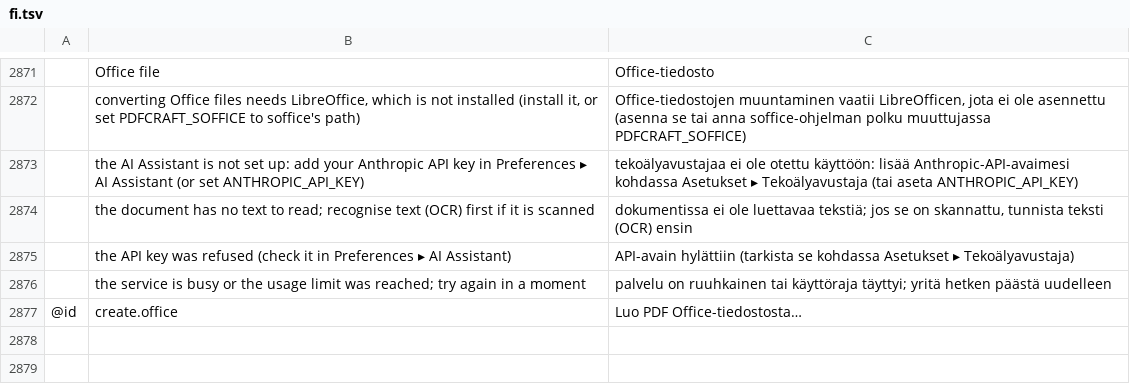
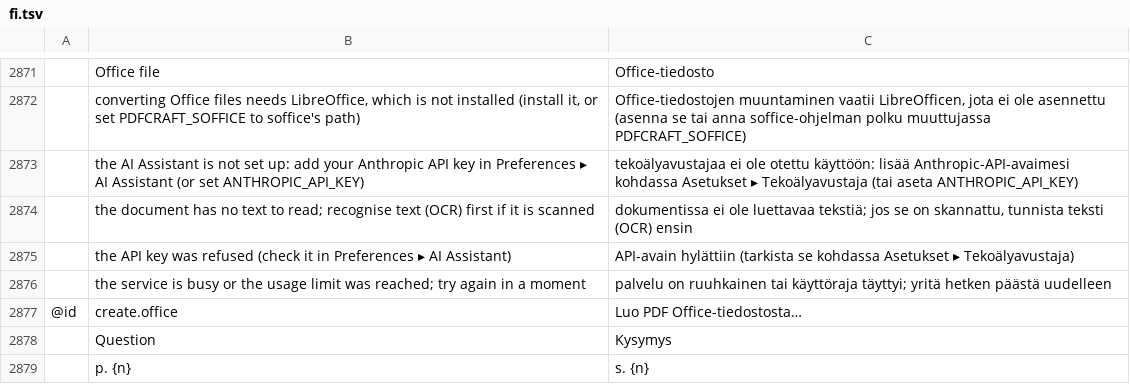
Before and after one commit to pasmaaapo-cloud/pdfcraft, a TSV file: crates/ui-egui/src/i18n/fi.tsv, drawn as a sheet; only a part is shown, gaps mark what is left out; the diff names each change by its address in the sheet, - before the commit and + after, or states it on an @@ line.

```diff
--- a/crates/ui-egui/src/i18n/fi.tsv
+++ b/crates/ui-egui/src/i18n/fi.tsv
+row 2878:  | Question | Kysymys
+row 2879:  | p. {n} | s. {n}
```
Also changed, not shown: 23 other files.
